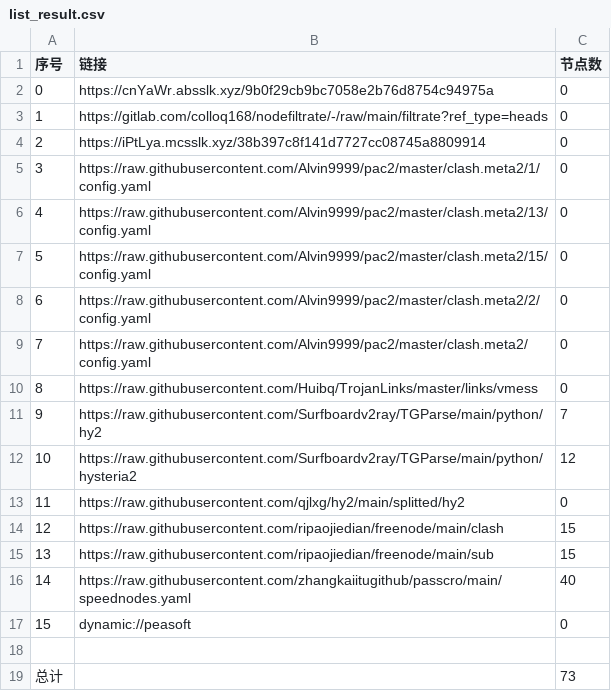
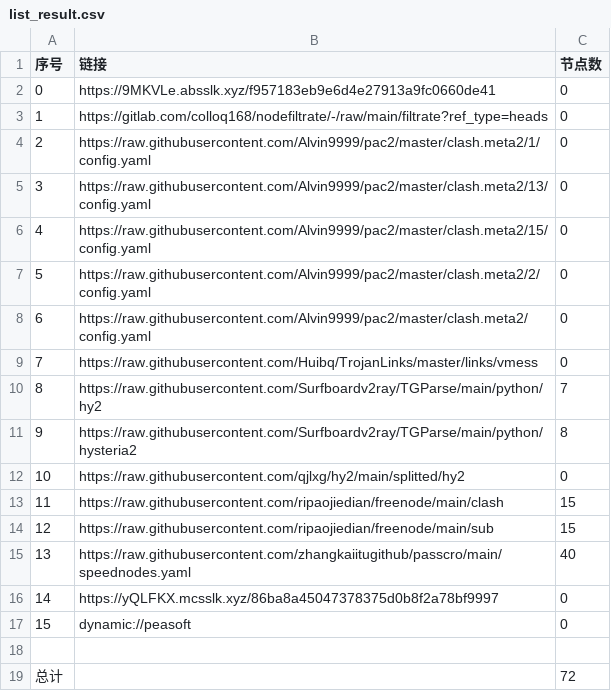
Before and after one commit to leo-qin815/AutoMergePublicNodes, a CSV file: list_result.csv, drawn as a sheet; removed rows and columns are numbered as before the commit, all else as after; the diff names each change by its address in the sheet, - before the commit and + after, or states it on an @@ line.

```diff
--- a/list_result.csv
+++ b/list_result.csv
-B2 (链接): https://cnYaWr.absslk.xyz/9b0f29cb9bc7058e2b76d8754c94975a
+B2 (链接): https://9MKVLe.absslk.xyz/f957183eb9e6d4e27913a9fc0660de41
-row 4: 2 | https://iPtLya.mcsslk.xyz/38b397c8f141d7727cc08745a8809914 | 0
@@ column A (序号) renumbered between rows 4 and 15 @@
-C11 (节点数): 12
+C11 (节点数): 8
+row 16: 14 | https://yQLFKX.mcsslk.xyz/86ba8a45047378375d0b8f2a78bf9997 | 0
-C19 (节点数): 73
+C19 (节点数): 72
```
Also changed, not shown: 20 other files.
